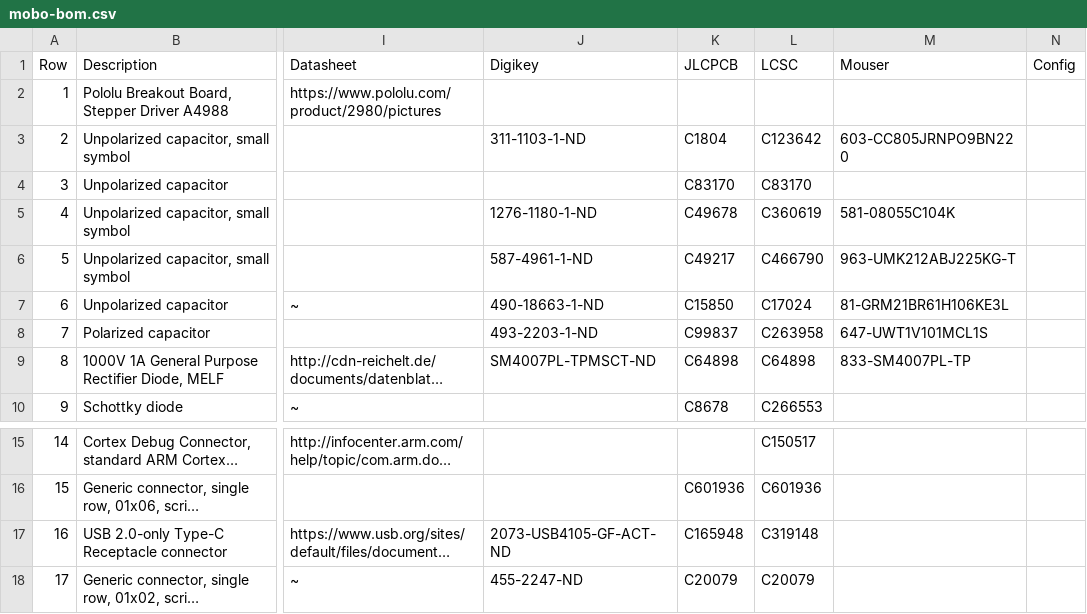
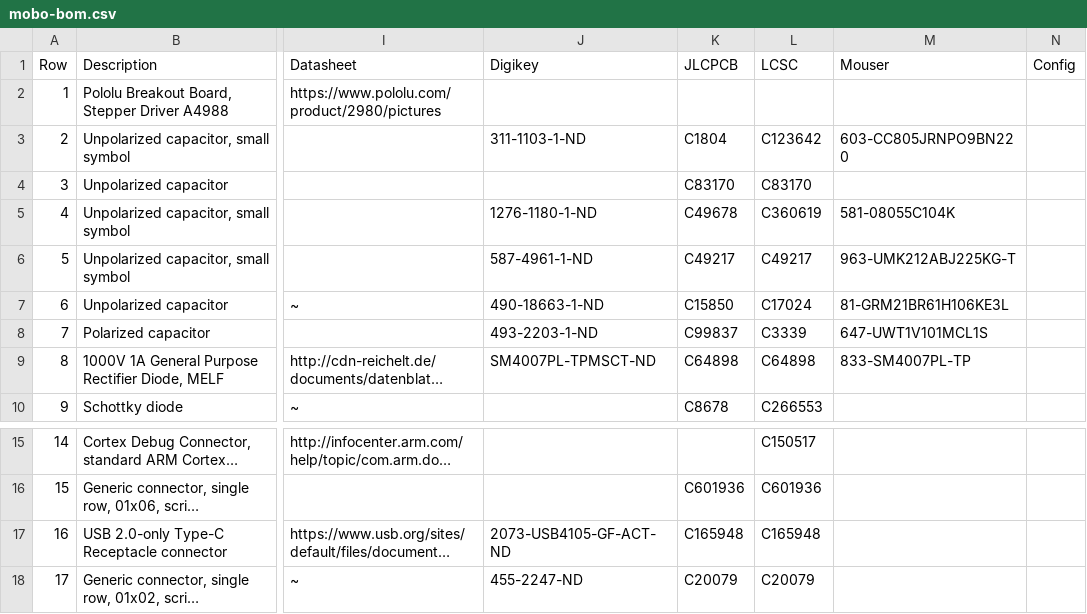
Before and after one commit to opulo-inc/lumenpnp, a CSV file: pnp/pcb/mobo/export/mobo-bom.csv, drawn as a sheet; only a part is shown, gaps mark what is left out; long unchanged cells end in …; the diff names each change by its address in the sheet, - before the commit and + after, or states it on an @@ line.

```diff
--- a/pnp/pcb/mobo/export/mobo-bom.csv
+++ b/pnp/pcb/mobo/export/mobo-bom.csv
-L6 (LCSC): C466790
+L6 (LCSC): C49217
-L8 (LCSC): C263958
+L8 (LCSC): C3339
-L17 (LCSC): C319148
+L17 (LCSC): C165948
```
Also changed, not shown: pnp/pcb/mobo/export/mobo.csv, 37 other files.
